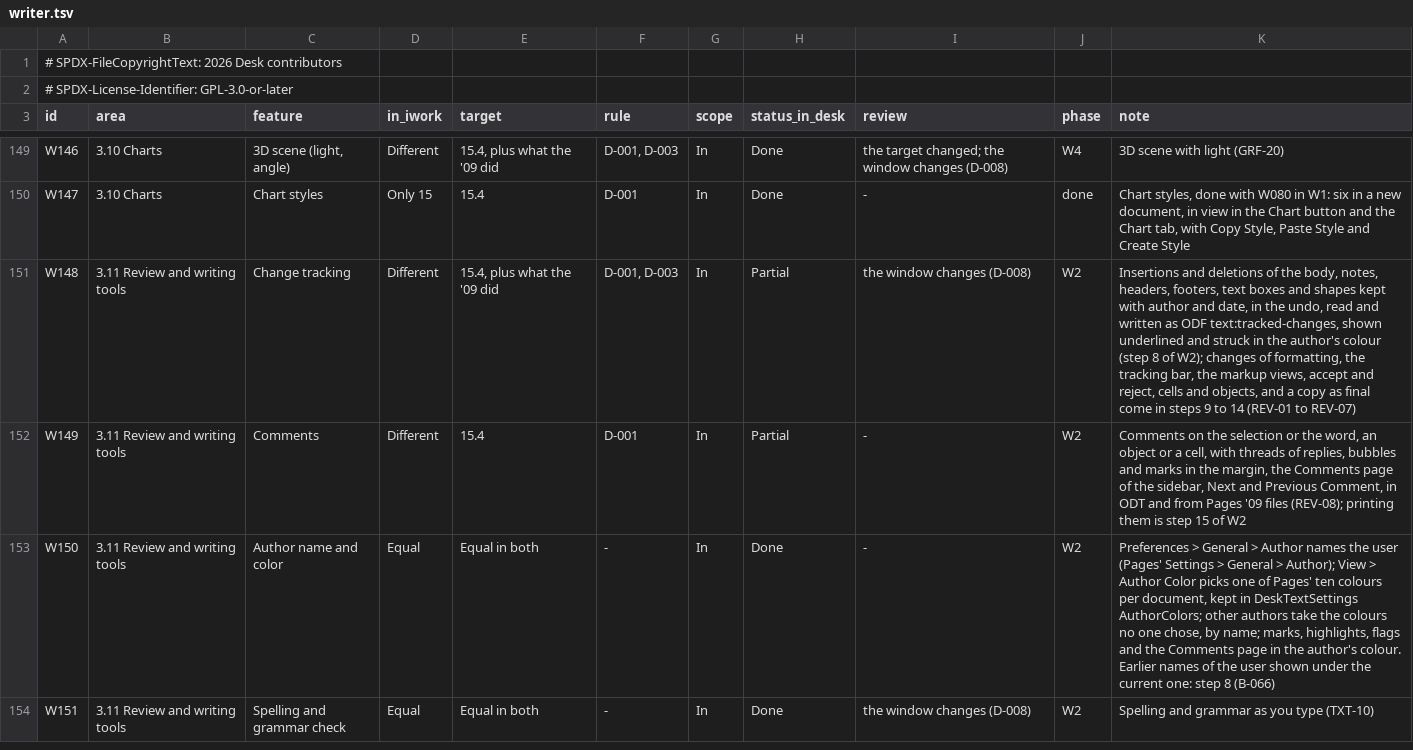
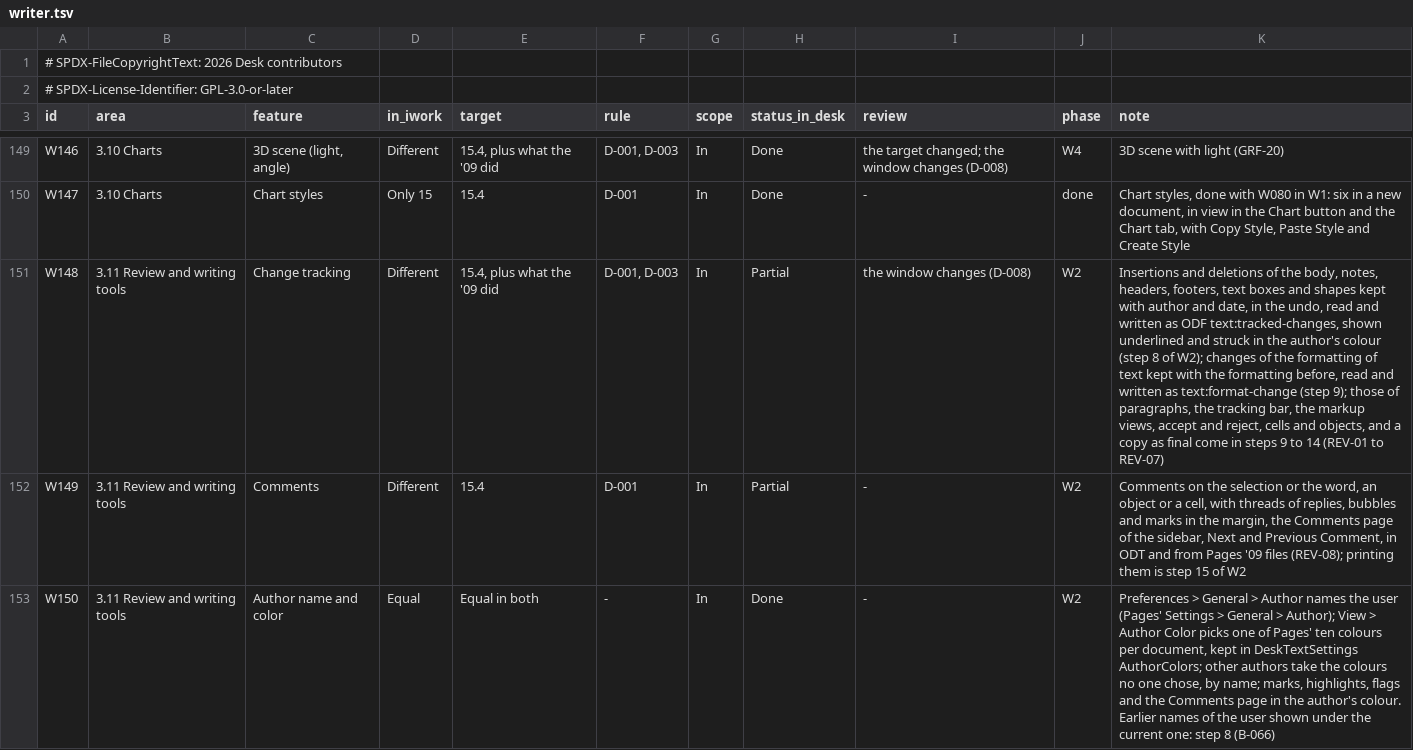
Before and after one commit to brahm/desk, a TSV file: corpus/inventory/writer.tsv, drawn as a sheet; only a part is shown, gaps mark what is left out; the shorter side is filled out with more unchanged rows; the diff names each change by its address in the sheet, - before the commit and + after, or states it on an @@ line.

```diff
--- a/corpus/inventory/writer.tsv
+++ b/corpus/inventory/writer.tsv
-K151 (note): …changes of formatting, the tracking…
+K151 (note): …changes of the formatting of text kept with the formatting before, read and written as text:format-change (step 9); those of paragraphs, the tracking…
```
Also changed, not shown: docs/dashboard/changes.tsv, docs/dashboard/snapshot.tsv, 19 other files.
